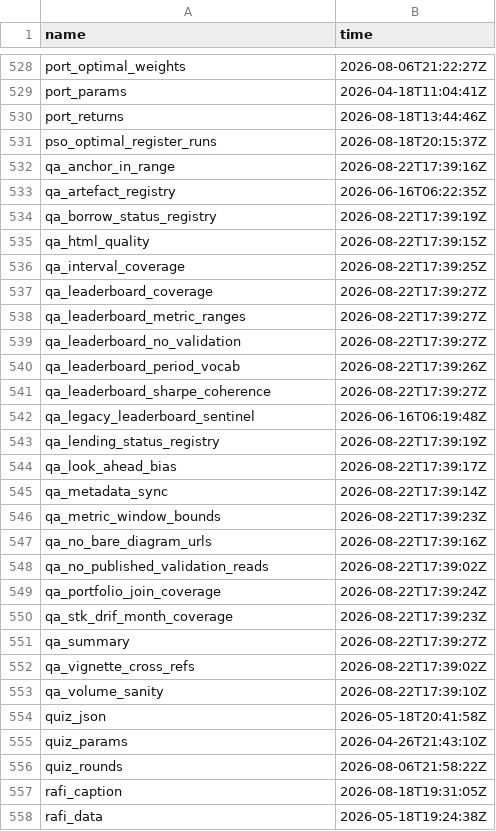
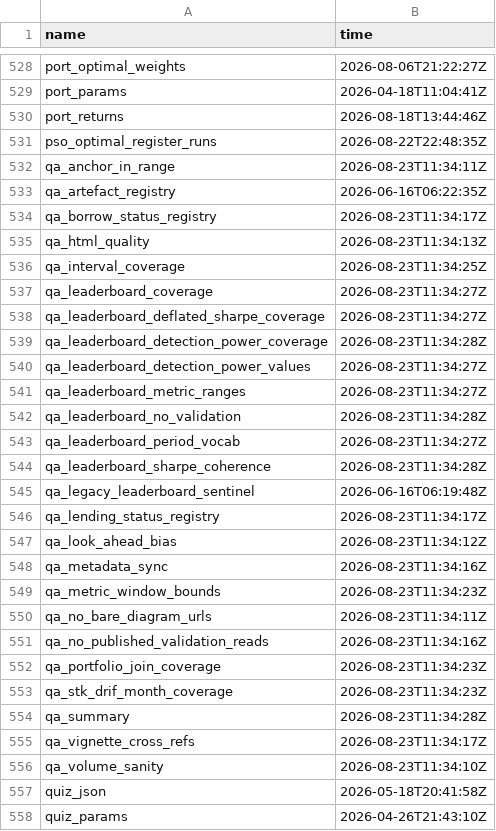
Before and after one commit to JohnGavin/historical, a CSV file: docs/_targets_meta_snapshot.csv, drawn as a sheet; only a part is shown, gaps mark what is left out; the shorter side is filled out with more unchanged rows; the diff covers the shown part only.

Commit message:
chore(build): refresh _targets_meta_snapshot.csv after #727/#732 (776 targets)
Regenerated by scripts/write_targets_meta_snapshot.R against the store built
from current main. 776 target times + 1 generated_at row, up from 772: the
delta is the four targets #732 added (strat_returns_wide,
strat_corr_matrix_leaderboard, strat_keff_vertox_leaderboard,
qa_leaderboard_deflated_sharpe_coverage).

Regenerated rather than restored from a working-tree stash. The stash held a
772-target version written before the #732 build, and `git stash pop` over the
newer file gave an ambiguous result -- so the file was reset to HEAD and
rewritten from the live store instead of trusting a merge whose outcome could
not be read off the output.

The snapshot backs check_dashboard_freshness.R Check 3 in CI, which has no
store of its own; a stale snapshot silently weakens that check.

Refs #695, #727, #732.

```diff
--- a/docs/_targets_meta_snapshot.csv
+++ b/docs/_targets_meta_snapshot.csv
@@ -530,25 +530,28 @@
 "port_returns","2026-08-18T13:44:46Z"
-"pso_optimal_register_runs","2026-08-18T20:15:37Z"
-"qa_anchor_in_range","2026-08-22T17:39:16Z"
+"pso_optimal_register_runs","2026-08-22T22:48:35Z"
+"qa_anchor_in_range","2026-08-23T11:34:11Z"
 "qa_artefact_registry","2026-06-16T06:22:35Z"
-"qa_borrow_status_registry","2026-08-22T17:39:19Z"
-"qa_html_quality","2026-08-22T17:39:15Z"
-"qa_interval_coverage","2026-08-22T17:39:25Z"
-"qa_leaderboard_coverage","2026-08-22T17:39:27Z"
-"qa_leaderboard_metric_ranges","2026-08-22T17:39:27Z"
-"qa_leaderboard_no_validation","2026-08-22T17:39:27Z"
-"qa_leaderboard_period_vocab","2026-08-22T17:39:26Z"
-"qa_leaderboard_sharpe_coherence","2026-08-22T17:39:27Z"
+"qa_borrow_status_registry","2026-08-23T11:34:17Z"
+"qa_html_quality","2026-08-23T11:34:13Z"
+"qa_interval_coverage","2026-08-23T11:34:25Z"
+"qa_leaderboard_coverage","2026-08-23T11:34:27Z"
+"qa_leaderboard_deflated_sharpe_coverage","2026-08-23T11:34:27Z"
+"qa_leaderboard_detection_power_coverage","2026-08-23T11:34:28Z"
+"qa_leaderboard_detection_power_values","2026-08-23T11:34:27Z"
+"qa_leaderboard_metric_ranges","2026-08-23T11:34:27Z"
+"qa_leaderboard_no_validation","2026-08-23T11:34:28Z"
+"qa_leaderboard_period_vocab","2026-08-23T11:34:27Z"
+"qa_leaderboard_sharpe_coherence","2026-08-23T11:34:28Z"
 "qa_legacy_leaderboard_sentinel","2026-06-16T06:19:48Z"
-"qa_lending_status_registry","2026-08-22T17:39:19Z"
-"qa_look_ahead_bias","2026-08-22T17:39:17Z"
-"qa_metadata_sync","2026-08-22T17:39:14Z"
-"qa_metric_window_bounds","2026-08-22T17:39:23Z"
-"qa_no_bare_diagram_urls","2026-08-22T17:39:16Z"
-"qa_no_published_validation_reads","2026-08-22T17:39:02Z"
-"qa_portfolio_join_coverage","2026-08-22T17:39:24Z"
-"qa_stk_drif_month_coverage","2026-08-22T17:39:23Z"
-"qa_summary","2026-08-22T17:39:27Z"
-"qa_vignette_cross_refs","2026-08-22T17:39:02Z"
-"qa_volume_sanity","2026-08-22T17:39:10Z"
+"qa_lending_status_registry","2026-08-23T11:34:17Z"
+"qa_look_ahead_bias","2026-08-23T11:34:12Z"
+"qa_metadata_sync","2026-08-23T11:34:16Z"
+"qa_metric_window_bounds","2026-08-23T11:34:23Z"
+"qa_no_bare_diagram_urls","2026-08-23T11:34:11Z"
+"qa_no_published_validation_reads","2026-08-23T11:34:16Z"
+"qa_portfolio_join_coverage","2026-08-23T11:34:23Z"
+"qa_stk_drif_month_coverage","2026-08-23T11:34:23Z"
+"qa_summary","2026-08-23T11:34:28Z"
+"qa_vignette_cross_refs","2026-08-23T11:34:17Z"
+"qa_volume_sanity","2026-08-23T11:34:10Z"
 "quiz_json","2026-05-18T20:41:58Z"
```
Also changed, not shown: 3 added rows and 58 edited cells elsewhere in this file.
